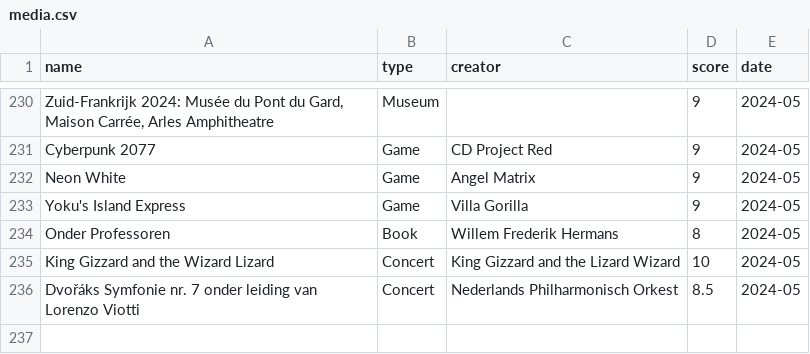
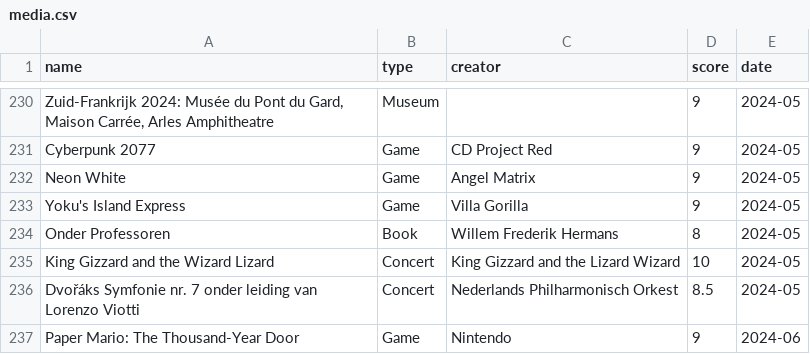
Before and after one commit to frank-wildenburg/Personal, a CSV file: docs/media.csv, drawn as a sheet; only a part is shown, gaps mark what is left out; the diff names each change by its address in the sheet, - before the commit and + after, or states it on an @@ line.

```diff
--- a/docs/media.csv
+++ b/docs/media.csv
+row 237: Paper Mario: The Thousand-Year Door | Game | Nintendo | 9 | 2024-06
```
Also changed, not shown: 19 other files.
